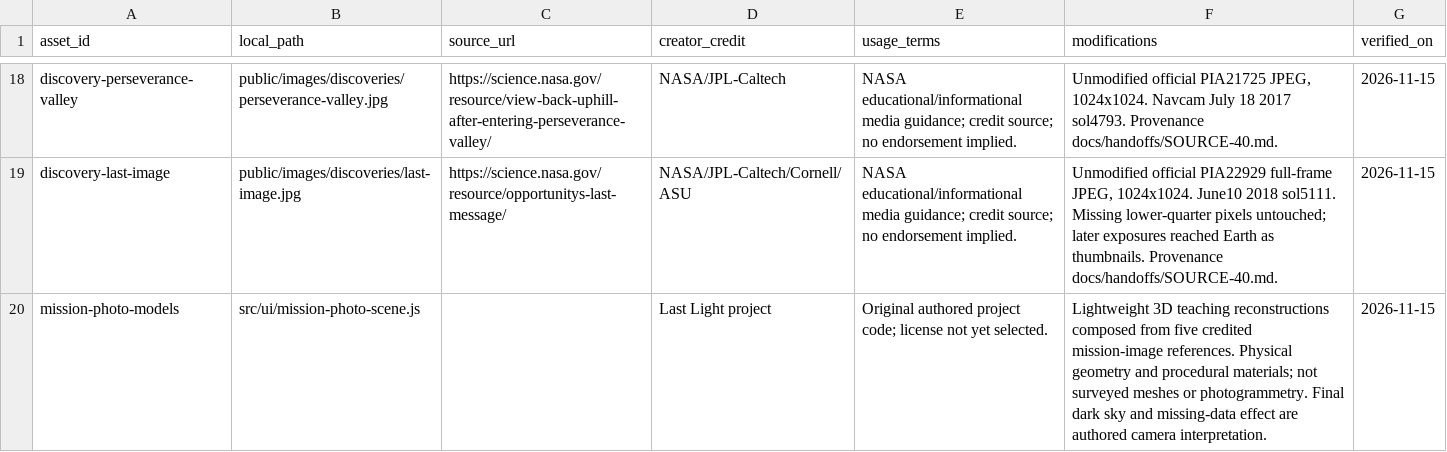
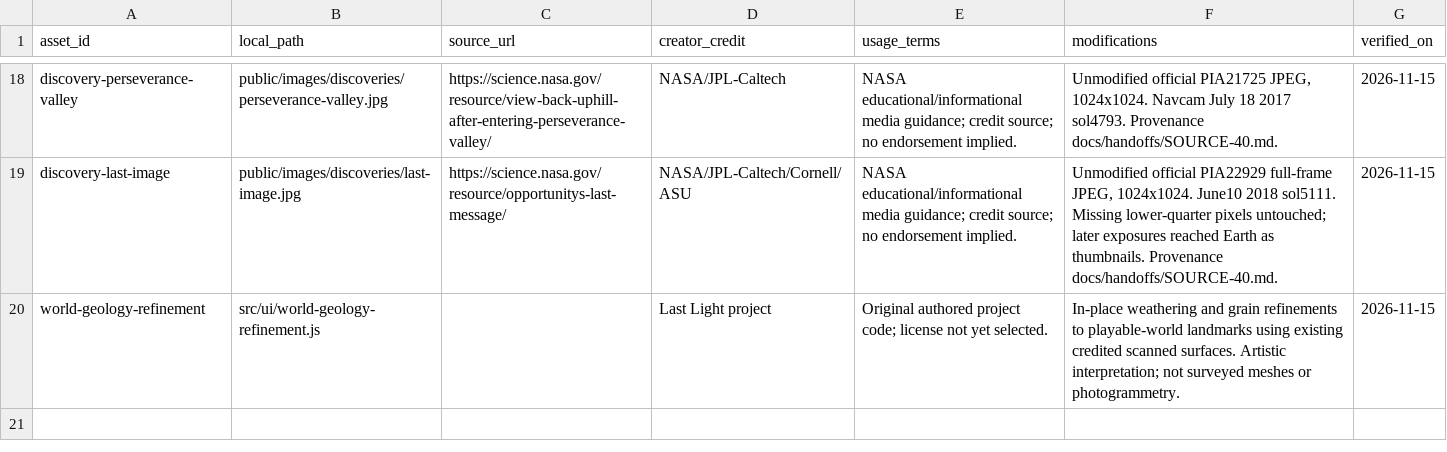
Before and after one commit to Orion-North/last-light, a CSV file: public/ASSETS.csv, drawn as a sheet; only a part is shown, gaps mark what is left out.

Commit message:
Restore continuous-world photography and refine persistent geology

```diff
--- a/public/ASSETS.csv
+++ b/public/ASSETS.csv
@@ -19,2 +19,2 @@ discovery-perseverance-valley,public/images/discoveries/perseverance-valley.jpg,
 discovery-last-image,public/images/discoveries/last-image.jpg,https://science.nasa.gov/resource/opportunitys-last-message/,NASA/JPL-Caltech/Cornell/ASU,NASA educational/informational media guidance; credit source; no endorsement implied.,"Unmodified official PIA22929 full-frame JPEG, 1024x1024. June10 2018 sol5111. Missing lower-quarter pixels untouched; later exposures reached Earth as thumbnails. Provenance docs/handoffs/SOURCE-40.md.",2026-11-15
-mission-photo-models,src/ui/mission-photo-scene.js,,Last Light project,Original authored project code; license not yet selected.,Lightweight 3D teaching reconstructions composed from five credited mission-image references. Physical geometry and procedural materials; not surveyed meshes or photogrammetry. Final dark sky and missing-data effect are authored camera interpretation.,2026-11-15
+world-geology-refinement,src/ui/world-geology-refinement.js,,Last Light project,Original authored project code; license not yet selected.,In-place weathering and grain refinements to playable-world landmarks using existing credited scanned surfaces. Artistic interpretation; not surveyed meshes or photogrammetry.,2026-11-15
```
Also changed, not shown: 16 other files.
